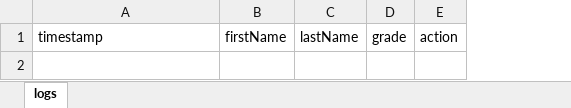
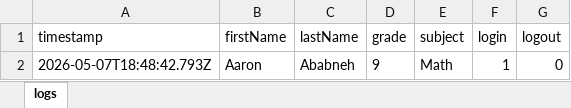
Before and after one commit to jwnorfolk/learningcenterlogin, an Excel workbook: data/logs.xlsx, sheet logs, drawn as a sheet; values as stored, in another font and other column widths than the file's, no borders; removed rows and columns are numbered as before the commit, all else as after; the diff names each change by its address in the sheet, - before the commit and + after, or states it on an @@ line.

```diff
--- a/data/logs.xlsx (sheet logs)
+++ b/data/logs.xlsx (sheet logs)
-column E (action), empty
+column E (subject), empty
+column F (login), empty
+column G (logout), empty
+row 2: 2026-05-07T18:48:42.793Z | Aaron | Ababneh | 9 | Math | 1 | 0
```
Also changed, not shown: 2 other files.
